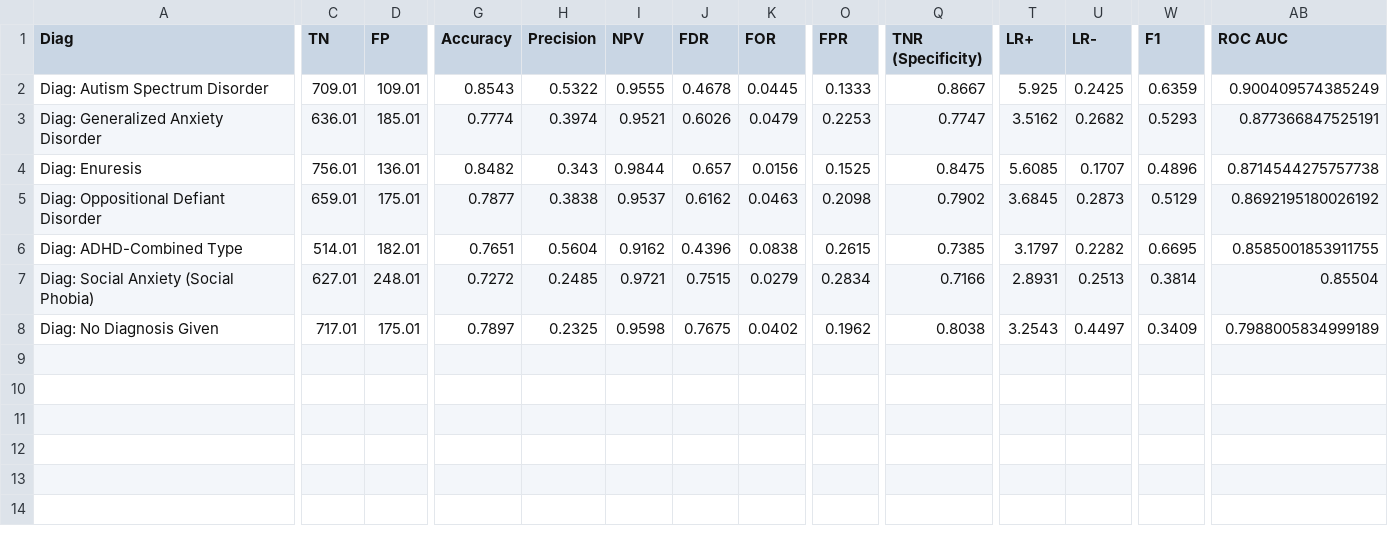
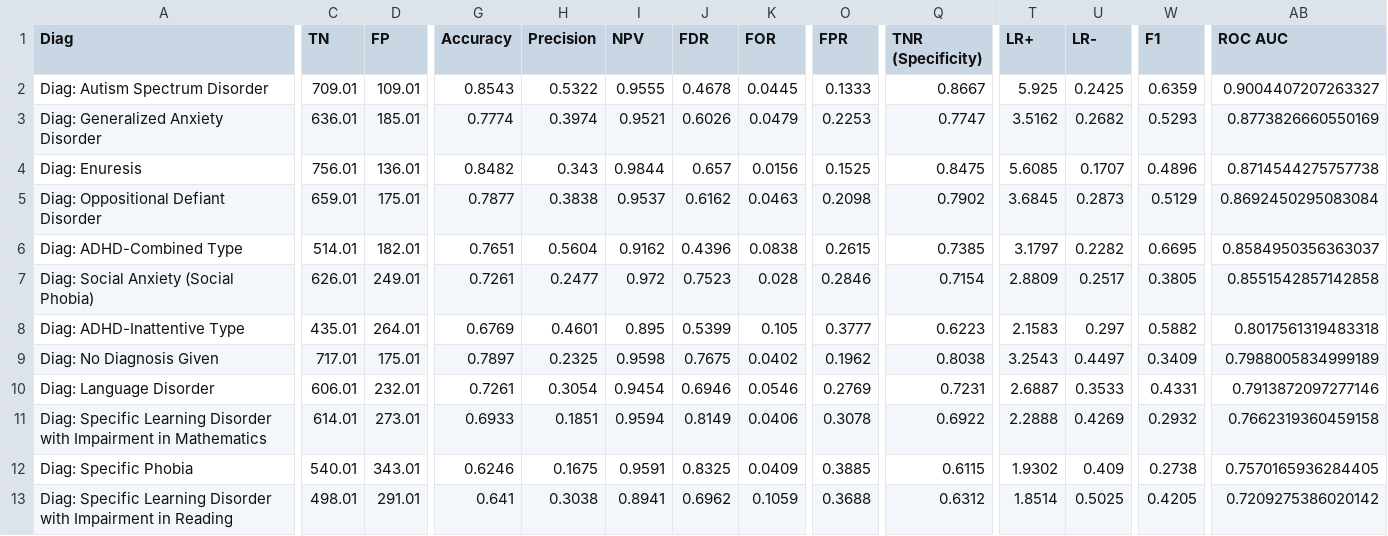
Before and after one commit to charlie42/diagnosis-predictor, a CSV file: reports/performance_table_all_features.csv, drawn as a sheet; only a part is shown, gaps mark what is left out; rows hold the shown columns only; the diff covers the shown part only; the diff names each change by its address in the sheet, - before the commit and + after, or states it on an @@ line.

```diff
--- a/reports/performance_table_all_features.csv
+++ b/reports/performance_table_all_features.csv
-AB2 (ROC AUC): 0.900409574385249
+AB2 (ROC AUC): 0.9004407207263327
-AB3 (ROC AUC): 0.877366847525191
+AB3 (ROC AUC): 0.8773826660550169
-AB5 (ROC AUC): 0.8692195180026192
+AB5 (ROC AUC): 0.8692450295083084
-AB6 (ROC AUC): 0.8585001853911755
+AB6 (ROC AUC): 0.8584950356363037
-C7 (TN): 627.01
+C7 (TN): 626.01
-D7 (FP): 248.01
+D7 (FP): 249.01
-G7 (Accuracy): 0.7272
+G7 (Accuracy): 0.7261
-H7 (Precision): 0.2485
+H7 (Precision): 0.2477
-I7 (NPV): 0.9721
+I7 (NPV): 0.972
-J7 (FDR): 0.7515
+J7 (FDR): 0.7523
-K7 (FOR): 0.0279
+K7 (FOR): 0.028
-O7 (FPR): 0.2834
+O7 (FPR): 0.2846
-Q7 (TNR (Specificity)): 0.7166
+Q7 (TNR (Specificity)): 0.7154
-T7 (LR+): 2.8931
+T7 (LR+): 2.8809
-U7 (LR-): 0.2513
+U7 (LR-): 0.2517
-W7 (F1): 0.3814
+W7 (F1): 0.3805
-AB7 (ROC AUC): 0.85504
+AB7 (ROC AUC): 0.8551542857142858
+row 8: Diag: ADHD-Inattentive Type | 435.01 | 264.01 | 0.6769 | 0.4601 | 0.895 | 0.5399 | 0.105 | 0.3777 | 0.6223 | 2.1583 | 0.297 | 0.5882 | 0.8017561319483318
+row 10: Diag: Language Disorder | 606.01 | 232.01 | 0.7261 | 0.3054 | 0.9454 | 0.6946 | 0.0546 | 0.2769 | 0.7231 | 2.6887 | 0.3533 | 0.4331 | 0.7913872097277146
+row 11: Diag: Specific Learning Disorder with Impairment in Mathematics | 614.01 | 273.01 | 0.6933 | 0.1851 | 0.9594 | 0.8149 | 0.0406 | 0.3078 | 0.6922 | 2.2888 | 0.4269 | 0.2932 | 0.7662319360459158
+row 12: Diag: Specific Phobia | 540.01 | 343.01 | 0.6246 | 0.1675 | 0.9591 | 0.8325 | 0.0409 | 0.3885 | 0.6115 | 1.9302 | 0.409 | 0.2738 | 0.7570165936284405
+row 13: Diag: Specific Learning Disorder with Impairment in Reading | 498.01 | 291.01 | 0.641 | 0.3038 | 0.8941 | 0.6962 | 0.1059 | 0.3688 | 0.6312 | 1.8514 | 0.5025 | 0.4205 | 0.7209275386020142
```
Also changed, not shown: 3 edited cells elsewhere in this file, 10 other files.
